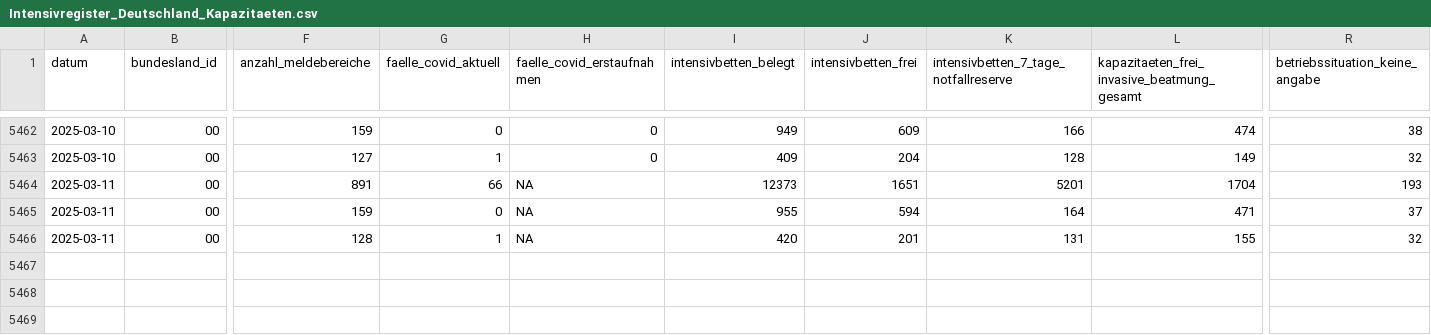
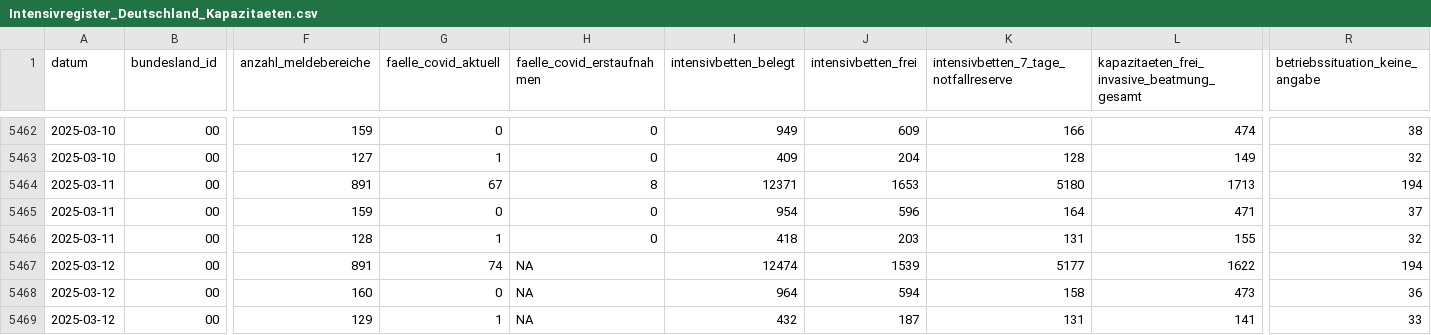
Before and after one commit to robert-koch-institut/Intensivkapazitaeten_und_COVID-19-Intensivbettenbelegung_in_Deutschland, a CSV file: Intensivregister_Deutschland_Kapazitaeten.csv, drawn as a sheet; only a part is shown, gaps mark what is left out; rows hold the shown columns only; the diff names each change by its address in the sheet, - before the commit and + after, or states it on an @@ line.

```diff
--- a/Intensivregister_Deutschland_Kapazitaeten.csv
+++ b/Intensivregister_Deutschland_Kapazitaeten.csv
-G5464 (faelle_covid_aktuell): 66
+G5464 (faelle_covid_aktuell): 67
-H5464 (faelle_covid_erstaufnahmen): NA
+H5464 (faelle_covid_erstaufnahmen): 8
-I5464 (intensivbetten_belegt): 12373
+I5464 (intensivbetten_belegt): 12371
-J5464 (intensivbetten_frei): 1651
+J5464 (intensivbetten_frei): 1653
-K5464: 5201
+K5464: 5180
-L5464: 1704
+L5464: 1713
-R5464 (betriebssituation_keine_angabe): 193
+R5464 (betriebssituation_keine_angabe): 194
-H5465:H5466 (faelle_covid_erstaufnahmen): NA
+H5465:H5466 (faelle_covid_erstaufnahmen): 0
-I5465 (intensivbetten_belegt): 955
+I5465 (intensivbetten_belegt): 954
-J5465 (intensivbetten_frei): 594
+J5465 (intensivbetten_frei): 596
-I5466 (intensivbetten_belegt): 420
+I5466 (intensivbetten_belegt): 418
-J5466 (intensivbetten_frei): 201
+J5466 (intensivbetten_frei): 203
+row 5467: 2025-03-12 | 00 | 891 | 74 | NA | 12474 | 1539 | 5177 | 1622 | 194
+row 5468: 2025-03-12 | 00 | 160 | 0 | NA | 964 | 594 | 158 | 473 | 36
+row 5469: 2025-03-12 | 00 | 129 | 1 | NA | 432 | 187 | 131 | 141 | 33
```
Also changed, not shown: Intensivregister_Deutschland_Altersgruppen.csv, 8 other files.
